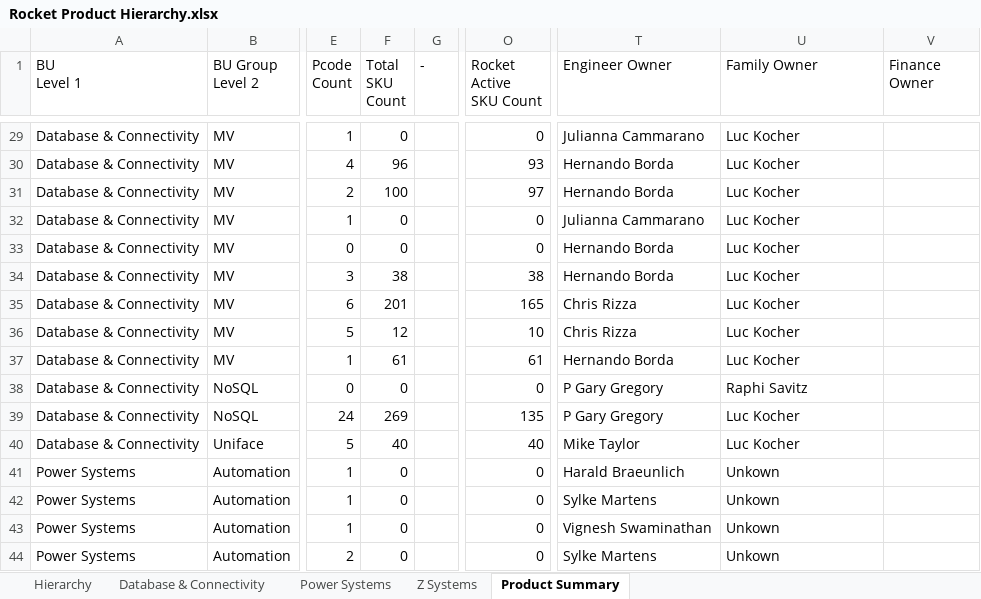
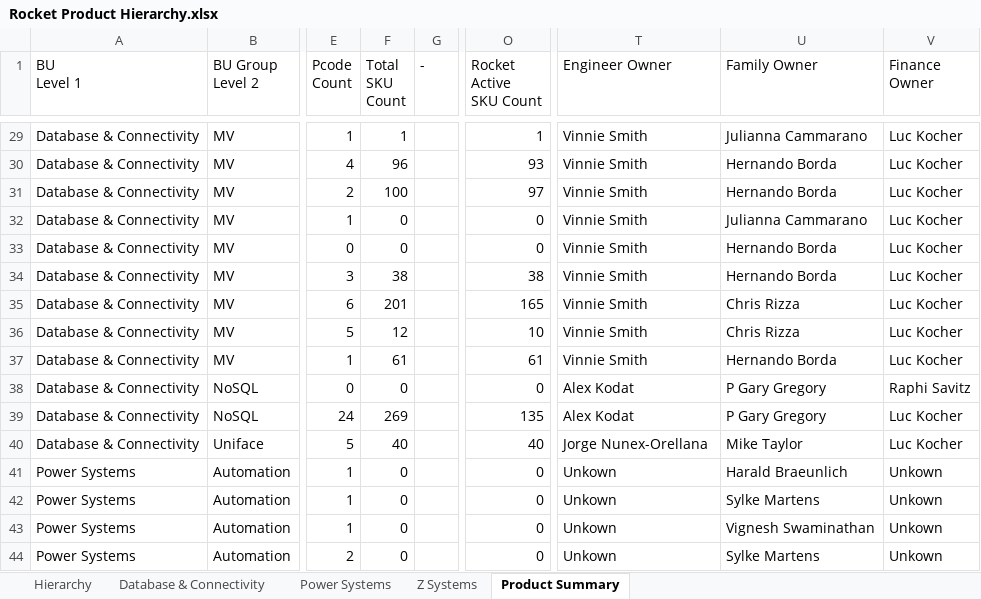
Before and after one commit to EshaS9716/OpenXMLExcel, an Excel workbook: WebApplication1/Template/Rocket Product Hierarchy.xlsx, sheet Product Summary, drawn as a sheet; only a part is shown, gaps mark what is left out; values as stored, in another font and other column widths than the file's, no cell formats; the diff covers the shown part only; the diff names each change by its address in the sheet, - before the commit and + after, or states it on an @@ line.

Commit message:
All working except styling in prod Summary

```diff
--- a/WebApplication1/Template/Rocket Product Hierarchy.xlsx (sheet Product Summary)
+++ b/WebApplication1/Template/Rocket Product Hierarchy.xlsx (sheet Product Summary)
-F29 (Total SKU Count): 0
+F29 (Total SKU Count): 1
-O29 (Rocket Active SKU Count): 0
+O29 (Rocket Active SKU Count): 1
-T29 (Engineer Owner): Julianna Cammarano
+T29 (Engineer Owner): Vinnie Smith
-U29 (Family Owner): Luc Kocher
+U29 (Family Owner): Julianna Cammarano
-V29:V37 (Finance Owner): (empty)
+V29:V37 (Finance Owner): Luc Kocher
-T30:T31 (Engineer Owner): Hernando Borda
+T30:T31 (Engineer Owner): Vinnie Smith
-U30:U31 (Family Owner): Luc Kocher
+U30:U31 (Family Owner): Hernando Borda
-T32 (Engineer Owner): Julianna Cammarano
+T32 (Engineer Owner): Vinnie Smith
-U32 (Family Owner): Luc Kocher
+U32 (Family Owner): Julianna Cammarano
-T33:T34 (Engineer Owner): Hernando Borda
+T33:T34 (Engineer Owner): Vinnie Smith
-U33:U34 (Family Owner): Luc Kocher
+U33:U34 (Family Owner): Hernando Borda
-T35:T36 (Engineer Owner): Chris Rizza
+T35:T36 (Engineer Owner): Vinnie Smith
-U35:U36 (Family Owner): Luc Kocher
+U35:U36 (Family Owner): Chris Rizza
-T37 (Engineer Owner): Hernando Borda
+T37 (Engineer Owner): Vinnie Smith
-U37 (Family Owner): Luc Kocher
+U37 (Family Owner): Hernando Borda
-T38:T39 (Engineer Owner): P Gary Gregory
+T38:T39 (Engineer Owner): Alex Kodat
-U38 (Family Owner): Raphi Savitz
+U38 (Family Owner): P Gary Gregory
-V38 (Finance Owner): (empty)
+V38 (Finance Owner): Raphi Savitz
-U39 (Family Owner): Luc Kocher
+U39 (Family Owner): P Gary Gregory
-V39:V40 (Finance Owner): (empty)
+V39:V40 (Finance Owner): Luc Kocher
-T40 (Engineer Owner): Mike Taylor
+T40 (Engineer Owner): Jorge Nunex-Orellana
-U40 (Family Owner): Luc Kocher
+U40 (Family Owner): Mike Taylor
-T41 (Engineer Owner): Harald Braeunlich
+T41 (Engineer Owner): Unkown
-U41 (Family Owner): Unkown
+U41 (Family Owner): Harald Braeunlich
-V41:V44 (Finance Owner): (empty)
+V41:V44 (Finance Owner): Unkown
-T42 (Engineer Owner): Sylke Martens
+T42 (Engineer Owner): Unkown
-U42 (Family Owner): Unkown
+U42 (Family Owner): Sylke Martens
-T43 (Engineer Owner): Vignesh Swaminathan
+T43 (Engineer Owner): Unkown
-U43 (Family Owner): Unkown
+U43 (Family Owner): Vignesh Swaminathan
-T44 (Engineer Owner): Sylke Martens
+T44 (Engineer Owner): Unkown
-U44 (Family Owner): Unkown
+U44 (Family Owner): Sylke Martens
```
Also changed, not shown: 755 edited cells elsewhere in this sheet, sheet Hierarchy, cell formats, WebApplication1/Template/Tier Hierarchy.xlsx, 2 other files.
